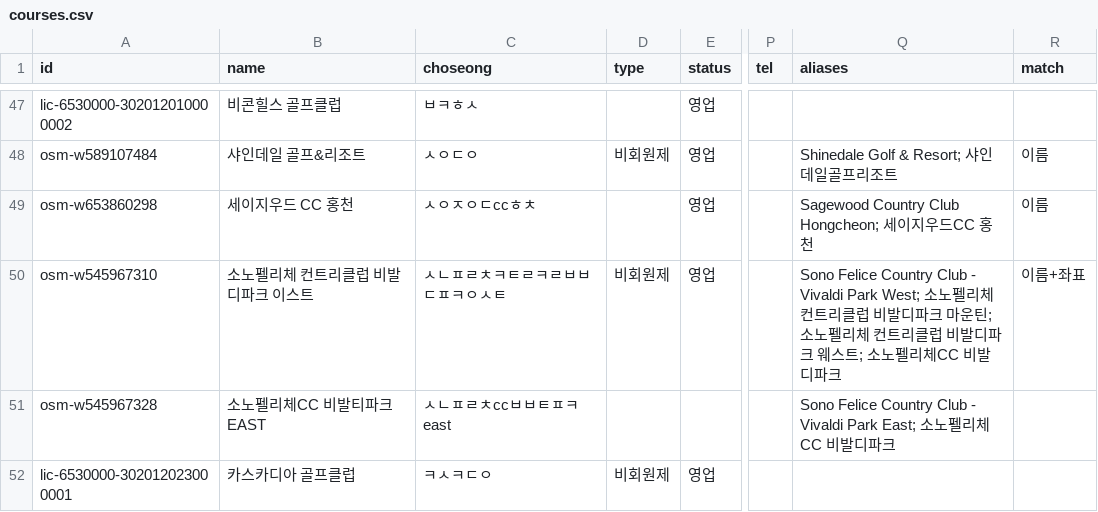
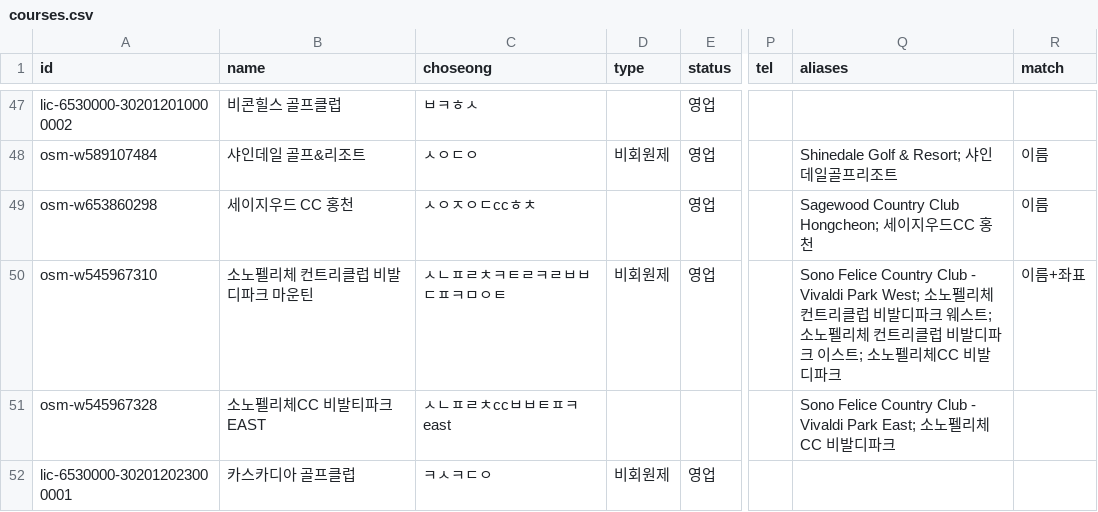
Before and after one commit to songhyunwoong/golfweather, a CSV file: data/golf-courses/courses.csv, drawn as a sheet; only a part is shown, gaps mark what is left out; the diff covers the shown part only; the diff names each change by its address in the sheet, - before the commit and + after, or states it on an @@ line.

```diff
--- a/data/golf-courses/courses.csv
+++ b/data/golf-courses/courses.csv
-B50 (name): 소노펠리체 컨트리클럽 비발디파크 이스트
+B50 (name): 소노펠리체 컨트리클럽 비발디파크 마운틴
-C50 (choseong): ㅅㄴㅍㄹㅊㅋㅌㄹㅋㄹㅂㅂㄷㅍㅋㅇㅅㅌ
+C50 (choseong): ㅅㄴㅍㄹㅊㅋㅌㄹㅋㄹㅂㅂㄷㅍㅋㅁㅇㅌ
-Q50 (aliases): …디파크 마운틴; 소노펠리체 컨트리클럽 비발디파크 웨스트; 소…
+Q50 (aliases): …디파크 웨스트; 소노펠리체 컨트리클럽 비발디파크 이스트; 소…
```
Also changed, not shown: 6 added rows and 15 edited cells elsewhere in this file, 6 other files.
